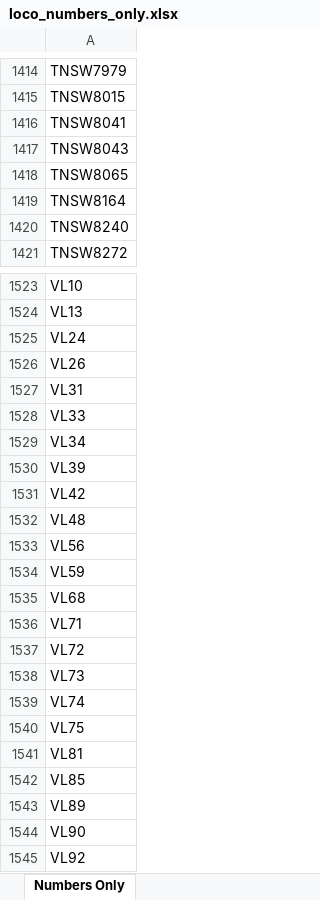
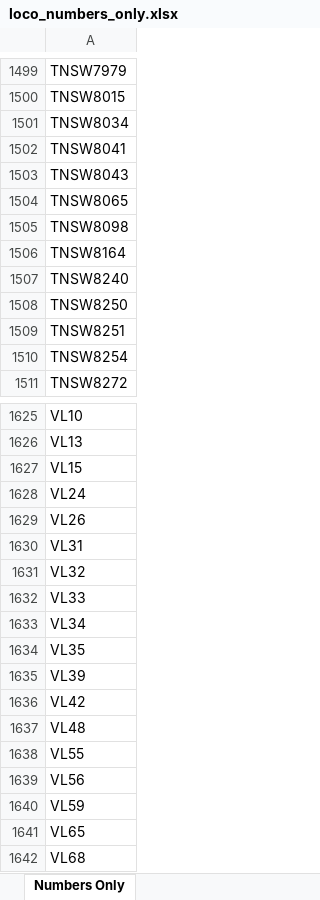
Before and after one commit to grahame21/railops-backend, an Excel workbook: static/downloads/loco_numbers_only.xlsx, sheet Numbers Only, drawn as a sheet; only a part is shown, gaps mark what is left out; the shorter side is filled out with more unchanged rows; values as stored, in another font and other column widths than the file's, no borders; the diff covers the shown part only; the diff names each change by its address in the sheet, - before the commit and + after, or states it on an @@ line.

```diff
--- a/static/downloads/loco_numbers_only.xlsx (sheet Numbers Only)
+++ b/static/downloads/loco_numbers_only.xlsx (sheet Numbers Only)
+row 1501: TNSW8034
+row 1505: TNSW8098
+row 1508: TNSW8250
+row 1509: TNSW8251
+row 1510: TNSW8254
+row 1627: VL15
+row 1631: VL32
+row 1634: VL35
+row 1638: VL55
+row 1641: VL65
```
Also changed, not shown: 117 added rows elsewhere in this sheet, static/downloads/loco_database.xlsx, 8 other files.
